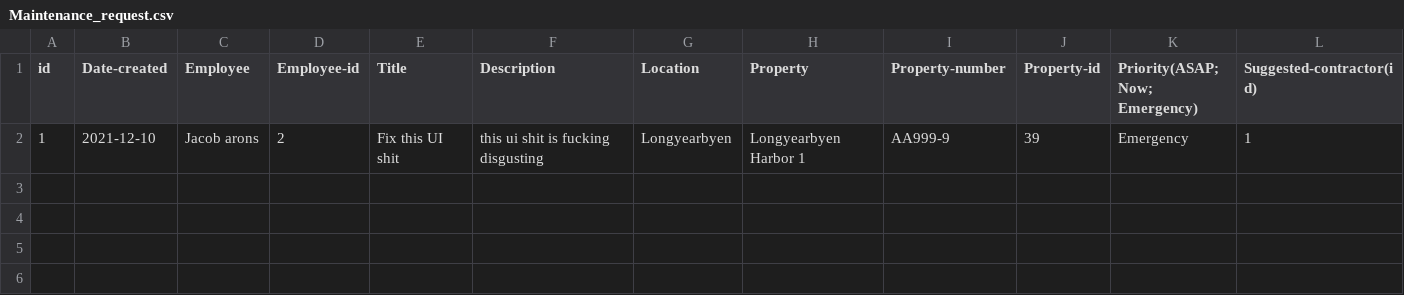
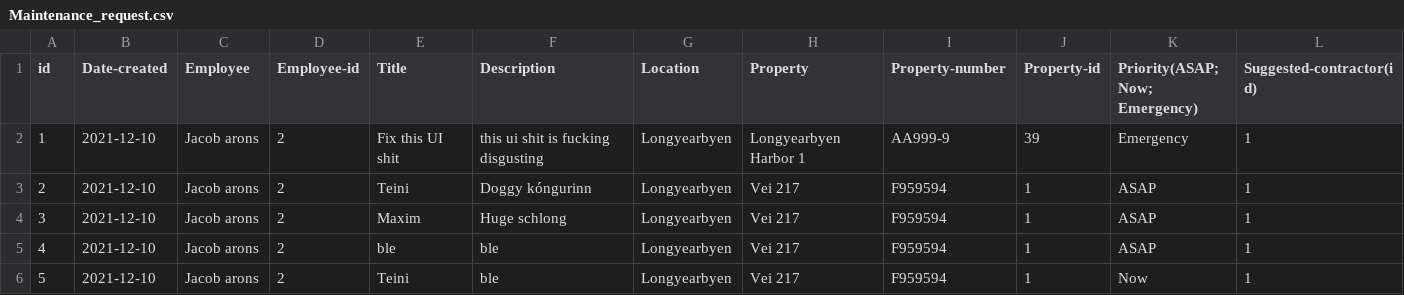
Before and after one commit to lsig/NaNairverkefni, a CSV file: NaN_Program/CSV_Files/Maintenance_request.csv, drawn as a sheet; only a part is shown; rows hold the shown columns only; the diff names each change by its address in the sheet, - before the commit and + after, or states it on an @@ line.

```diff
--- a/NaN_Program/CSV_Files/Maintenance_request.csv
+++ b/NaN_Program/CSV_Files/Maintenance_request.csv
+row 3: 2 | 2021-12-10 | Jacob arons | 2 | Teini | Doggy kóngurinn | Longyearbyen | Vei 217 | F959594 | 1 | ASAP | 1
+row 4: 3 | 2021-12-10 | Jacob arons | 2 | Maxim | Huge schlong | Longyearbyen | Vei 217 | F959594 | 1 | ASAP | 1
+row 5: 4 | 2021-12-10 | Jacob arons | 2 | ble | ble | Longyearbyen | Vei 217 | F959594 | 1 | ASAP | 1
+row 6: 5 | 2021-12-10 | Jacob arons | 2 | Teini | ble | Longyearbyen | Vei 217 | F959594 | 1 | Now | 1
```
Also changed, not shown: 1 other file.
